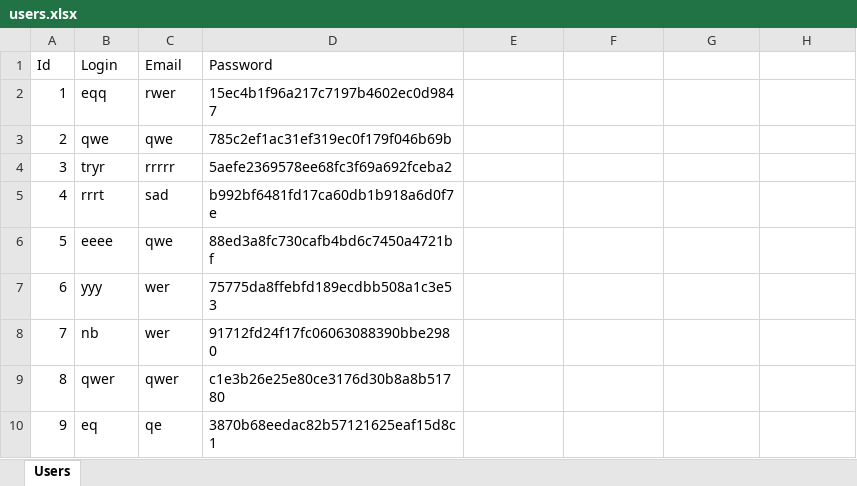
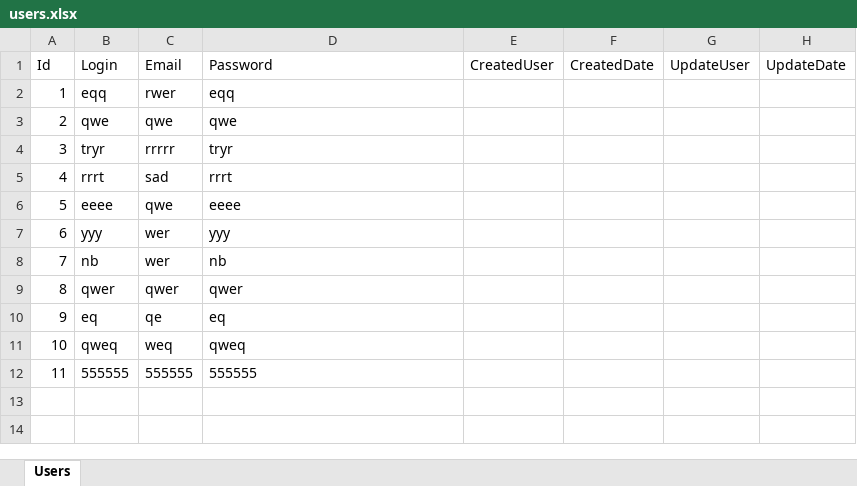
Before and after one commit to TaniaAzar/medclinic, an Excel workbook: users.xlsx, sheet Users, drawn as a sheet; values as stored, in another font and other column widths than the file's, no borders; the diff names each change by its address in the sheet, - before the commit and + after, or states it on an @@ line.

```diff
--- a/users.xlsx (sheet Users)
+++ b/users.xlsx (sheet Users)
-E1: (empty)
+E1: CreatedUser
-F1: (empty)
+F1: CreatedDate
-G1: (empty)
+G1: UpdateUser
-H1: (empty)
+H1: UpdateDate
-D2 (Password): 15ec4b1f96a217c7197b4602ec0d9847
+D2 (Password): eqq
-D3 (Password): 785c2ef1ac31ef319ec0f179f046b69b
+D3 (Password): qwe
-D4 (Password): 5aefe2369578ee68fc3f69a692fceba2
+D4 (Password): tryr
-D5 (Password): b992bf6481fd17ca60db1b918a6d0f7e
+D5 (Password): rrrt
-D6 (Password): 88ed3a8fc730cafb4bd6c7450a4721bf
+D6 (Password): eeee
-D7 (Password): 75775da8ffebfd189ecdbb508a1c3e53
+D7 (Password): yyy
-D8 (Password): 91712fd24f17fc06063088390bbe2980
+D8 (Password): nb
-D9 (Password): c1e3b26e25e80ce3176d30b8a8b51780
+D9 (Password): qwer
-D10 (Password): 3870b68eedac82b57121625eaf15d8c1
+D10 (Password): eq
+row 11: 10 | qweq | weq | qweq
+row 12: 11 | 555555 | 555555 | 555555
```
Also changed, not shown: transactions.xlsx, 15 other files.
